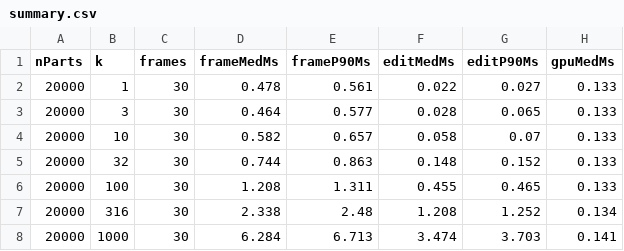
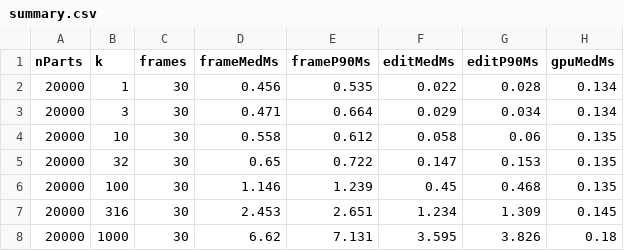
Before and after one commit to krauthaufen/aardvark-cad-bench, a CSV file: results/summary.csv, drawn as a sheet; only a part is shown; the diff covers the shown part only.

```diff
--- a/results/summary.csv
+++ b/results/summary.csv
@@ -1,8 +1,8 @@
 nParts,k,frames,frameMedMs,frameP90Ms,editMedMs,editP90Ms,gpuMedMs
-20000,1,30,0.478,0.561,0.022,0.027,0.133
-20000,3,30,0.464,0.577,0.028,0.065,0.133
-20000,10,30,0.582,0.657,0.058,0.07,0.133
-20000,32,30,0.744,0.863,0.148,0.152,0.133
-20000,100,30,1.208,1.311,0.455,0.465,0.133
-20000,316,30,2.338,2.48,1.208,1.252,0.134
-20000,1000,30,6.284,6.713,3.474,3.703,0.141
+20000,1,30,0.456,0.535,0.022,0.028,0.134
+20000,3,30,0.471,0.664,0.029,0.034,0.134
+20000,10,30,0.558,0.612,0.058,0.06,0.135
+20000,32,30,0.65,0.722,0.147,0.153,0.135
+20000,100,30,1.146,1.239,0.45,0.468,0.135
+20000,316,30,2.453,2.651,1.234,1.309,0.145
+20000,1000,30,6.62,7.131,3.595,3.826,0.18
```
Also changed, not shown: 15 edited cells elsewhere in this file, results/churn-vk-heap.csv, 2 other files.
